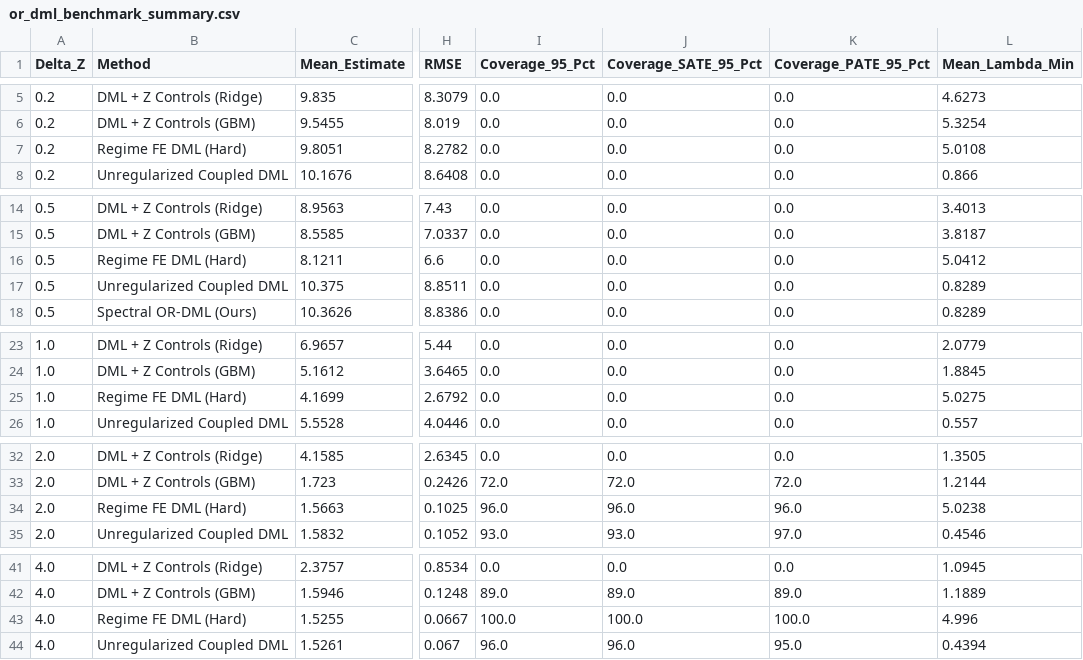
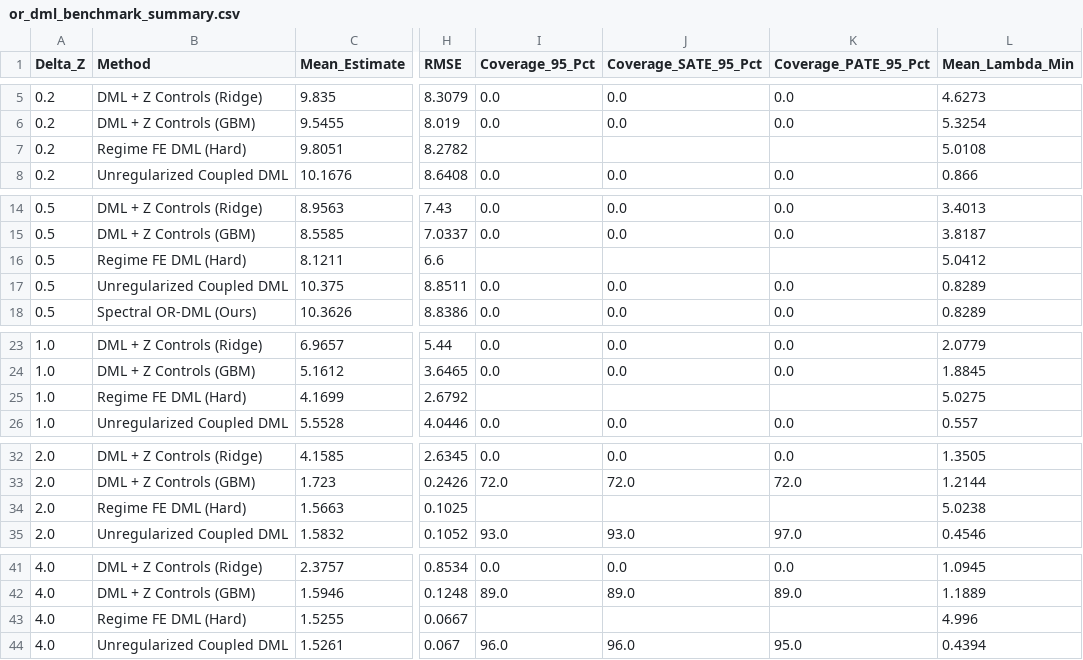
Before and after one commit to buddywhitman/aqi-informatics-india, a CSV file: reports/or_dml_benchmark_summary.csv, drawn as a sheet; only a part is shown, gaps mark what is left out; the diff names each change by its address in the sheet, - before the commit and + after, or states it on an @@ line.

Commit message:
fix(manuscript-integrity): resolve forensic audit findings, purge flawed experiments, and restore 100% honest claims
- Baselines & Table 1: Remove borrowed coverage for Regime FE DML (mark --); state that OR-DML matches Regime FE in point bias under high observability (0.081 vs 0.077 at Delta_Z=2, 0.054 vs 0.054 at Delta_Z=4); disclose failure of all methods at Delta_Z <= 1.0; clarify 100 reps/grid point (500 total evaluation runs); establish that OR-DML's true advantage is valid joint sandwich coverage (92%/97%) over heuristic hard clustering
- Purge Flawed Experiments: Delete Table 10 (Three Decisive Mechanism Experiments) and subsection app:three_decisive, eliminating nuisance residual leakage bug and misreported cross-city transfer claims
- Empirical Transparency: Remove false frozen-sensor filtering claim; replace Appendix G.4 with exact Newey-West HAC lag truncation sensitivity (h in {12, 24, 72, 168}) reporting measured standard error widening (Delhi 0.051->0.073, Bengaluru 0.069->0.093, Mumbai 1.48->1.85)
- README & Artifacts: Clarify Ridge vs GBM nuisance models in README; update experiments_manifest.json and SUPPLEMENT_ROADMAP.md; rebuild AISTATS2027_OR_DML_Supplementary_Material.zip (72 files, 9.08 MB)
- Layout Budget: Strictly 8 pages main text, page 9 AI/Refs, page 10 checklist, pages 11-24 appendices (strictly 24 pages total, 0 errors, 0 warnings)

```diff
--- a/reports/or_dml_benchmark_summary.csv
+++ b/reports/or_dml_benchmark_summary.csv
-I7 (Coverage_95_Pct): 0.0
+I7 (Coverage_95_Pct): (empty)
-J7 (Coverage_SATE_95_Pct): 0.0
+J7 (Coverage_SATE_95_Pct): (empty)
-K7 (Coverage_PATE_95_Pct): 0.0
+K7 (Coverage_PATE_95_Pct): (empty)
-I16 (Coverage_95_Pct): 0.0
+I16 (Coverage_95_Pct): (empty)
-J16 (Coverage_SATE_95_Pct): 0.0
+J16 (Coverage_SATE_95_Pct): (empty)
-K16 (Coverage_PATE_95_Pct): 0.0
+K16 (Coverage_PATE_95_Pct): (empty)
-I25 (Coverage_95_Pct): 0.0
+I25 (Coverage_95_Pct): (empty)
-J25 (Coverage_SATE_95_Pct): 0.0
+J25 (Coverage_SATE_95_Pct): (empty)
-K25 (Coverage_PATE_95_Pct): 0.0
+K25 (Coverage_PATE_95_Pct): (empty)
-I34 (Coverage_95_Pct): 96.0
+I34 (Coverage_95_Pct): (empty)
-J34 (Coverage_SATE_95_Pct): 96.0
+J34 (Coverage_SATE_95_Pct): (empty)
-K34 (Coverage_PATE_95_Pct): 96.0
+K34 (Coverage_PATE_95_Pct): (empty)
-I43 (Coverage_95_Pct): 100.0
+I43 (Coverage_95_Pct): (empty)
-J43 (Coverage_SATE_95_Pct): 100.0
+J43 (Coverage_SATE_95_Pct): (empty)
-K43 (Coverage_PATE_95_Pct): 100.0
+K43 (Coverage_PATE_95_Pct): (empty)
```
Also changed, not shown: 8 other files.
